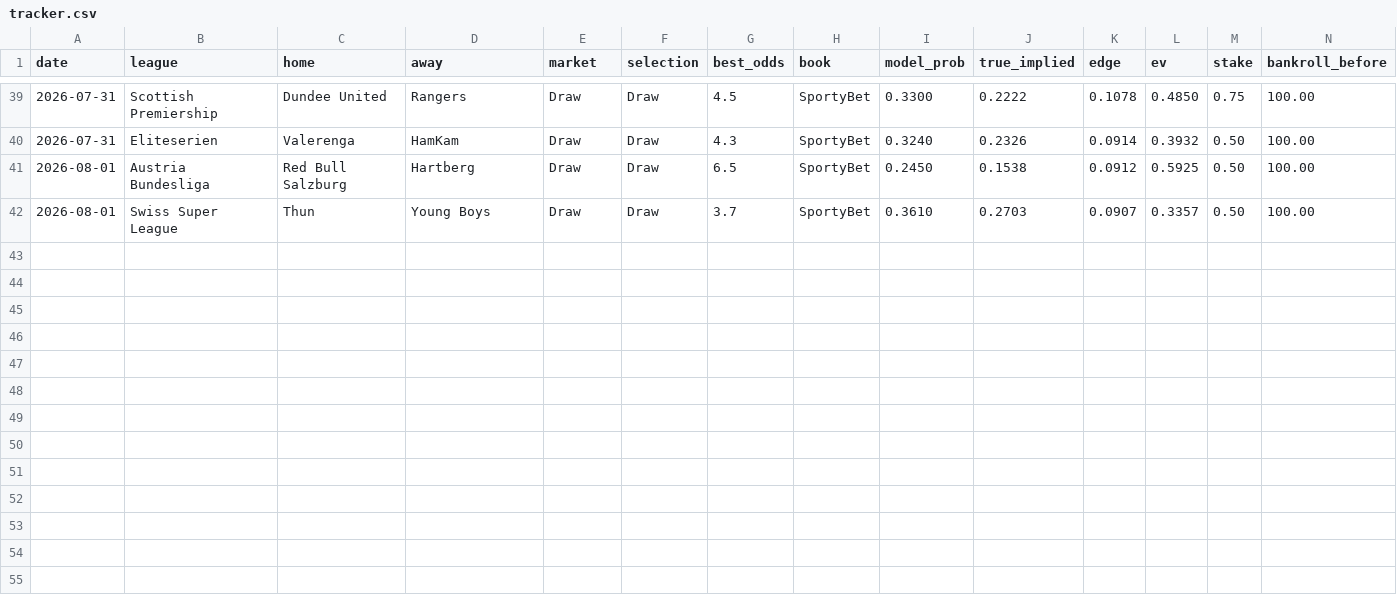
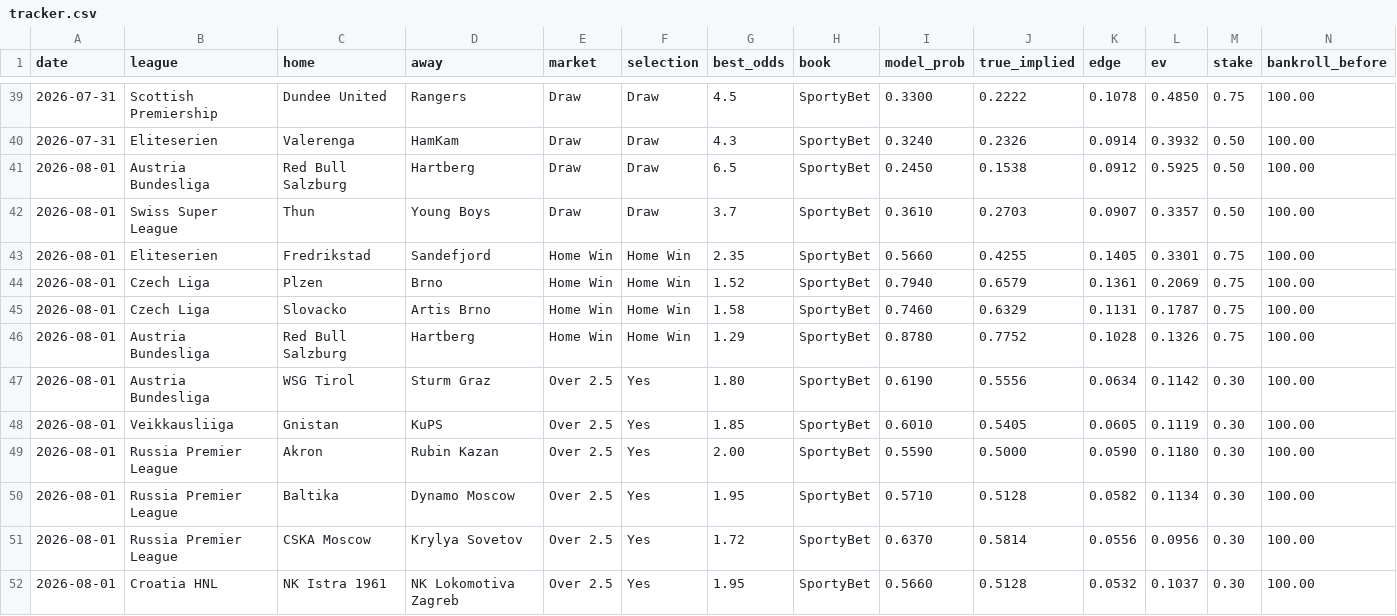
Before and after one commit to juniorjasper047-lang/football-betting-model, a CSV file: data/tracker.csv, drawn as a sheet; only a part is shown, gaps mark what is left out; rows hold the shown columns only; the diff names each change by its address in the sheet, - before the commit and + after, or states it on an @@ line.

Commit message:
2026-08-01: add 10 picks from morning model run

```diff
--- a/data/tracker.csv
+++ b/data/tracker.csv
+row 43: 2026-08-01 | Eliteserien | Fredrikstad | Sandefjord | Home Win | Home Win | 2.35 | SportyBet | 0.5660 | 0.4255 | 0.1405 | 0.3301 | 0.75 | 100.00
+row 44: 2026-08-01 | Czech Liga | Plzen | Brno | Home Win | Home Win | 1.52 | SportyBet | 0.7940 | 0.6579 | 0.1361 | 0.2069 | 0.75 | 100.00
+row 45: 2026-08-01 | Czech Liga | Slovacko | Artis Brno | Home Win | Home Win | 1.58 | SportyBet | 0.7460 | 0.6329 | 0.1131 | 0.1787 | 0.75 | 100.00
+row 46: 2026-08-01 | Austria Bundesliga | Red Bull Salzburg | Hartberg | Home Win | Home Win | 1.29 | SportyBet | 0.8780 | 0.7752 | 0.1028 | 0.1326 | 0.75 | 100.00
+row 47: 2026-08-01 | Austria Bundesliga | WSG Tirol | Sturm Graz | Over 2.5 | Yes | 1.80 | SportyBet | 0.6190 | 0.5556 | 0.0634 | 0.1142 | 0.30 | 100.00
+row 48: 2026-08-01 | Veikkausliiga | Gnistan | KuPS | Over 2.5 | Yes | 1.85 | SportyBet | 0.6010 | 0.5405 | 0.0605 | 0.1119 | 0.30 | 100.00
+row 49: 2026-08-01 | Russia Premier League | Akron | Rubin Kazan | Over 2.5 | Yes | 2.00 | SportyBet | 0.5590 | 0.5000 | 0.0590 | 0.1180 | 0.30 | 100.00
+row 50: 2026-08-01 | Russia Premier League | Baltika | Dynamo Moscow | Over 2.5 | Yes | 1.95 | SportyBet | 0.5710 | 0.5128 | 0.0582 | 0.1134 | 0.30 | 100.00
+row 51: 2026-08-01 | Russia Premier League | CSKA Moscow | Krylya Sovetov | Over 2.5 | Yes | 1.72 | SportyBet | 0.6370 | 0.5814 | 0.0556 | 0.0956 | 0.30 | 100.00
+row 52: 2026-08-01 | Croatia HNL | NK Istra 1961 | NK Lokomotiva Zagreb | Over 2.5 | Yes | 1.95 | SportyBet | 0.5660 | 0.5128 | 0.0532 | 0.1037 | 0.30 | 100.00
```
